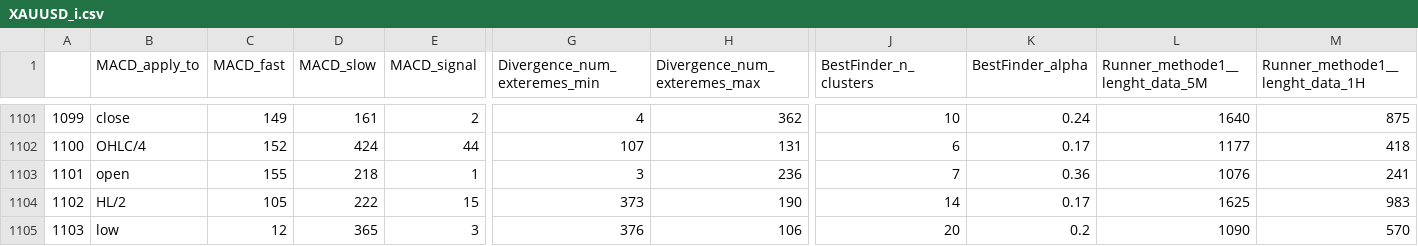
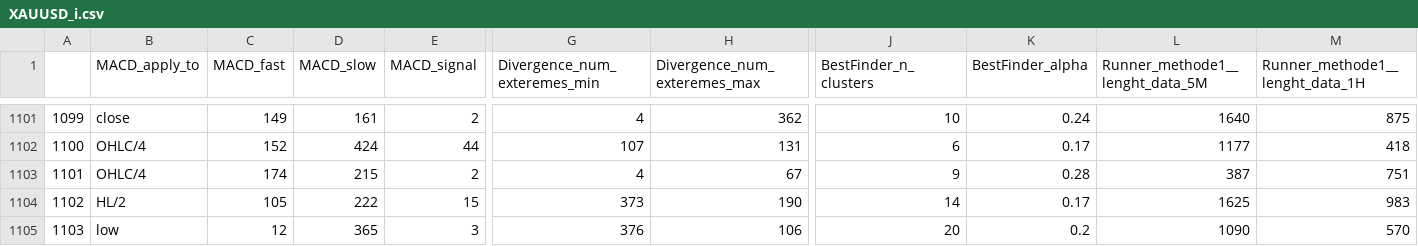
Before and after one commit to Mehrshad-Sorena/ShadBot, a CSV file: src/indicators/MACD/GeneticLearning_DB/society/secondry/buy/XAUUSD_i.csv, drawn as a sheet; only a part is shown, gaps mark what is left out; the diff covers the shown part only; the diff names each change by its address in the sheet, - before the commit and + after, or states it on an @@ line.

```diff
--- a/src/indicators/MACD/GeneticLearning_DB/society/secondry/buy/XAUUSD_i.csv
+++ b/src/indicators/MACD/GeneticLearning_DB/society/secondry/buy/XAUUSD_i.csv
-B1103 (MACD_apply_to): open
+B1103 (MACD_apply_to): OHLC/4
-C1103 (MACD_fast): 155
+C1103 (MACD_fast): 174
-D1103 (MACD_slow): 218
+D1103 (MACD_slow): 215
-E1103 (MACD_signal): 1
+E1103 (MACD_signal): 2
-G1103 (Divergence_num_exteremes_min): 3
+G1103 (Divergence_num_exteremes_min): 4
-H1103 (Divergence_num_exteremes_max): 236
+H1103 (Divergence_num_exteremes_max): 67
-J1103 (BestFinder_n_clusters): 7
+J1103 (BestFinder_n_clusters): 9
-K1103 (BestFinder_alpha): 0.36
+K1103 (BestFinder_alpha): 0.28
-L1103 (Runner_methode1__lenght_data_5M): 1076
+L1103 (Runner_methode1__lenght_data_5M): 387
-M1103 (Runner_methode1__lenght_data_1H): 241
+M1103 (Runner_methode1__lenght_data_1H): 751
```
Also changed, not shown: 49 edited cells elsewhere in this file, src/indicators/RSI/GeneticLearning_DB/elites/secondry/buy/XAUUSD_i_ChromosomeResults.csv, src/indicators/RSI/GeneticLearning_DB/elites/secondry/buy/XAUUSD_i_LearningResults.csv, 8 other files.
